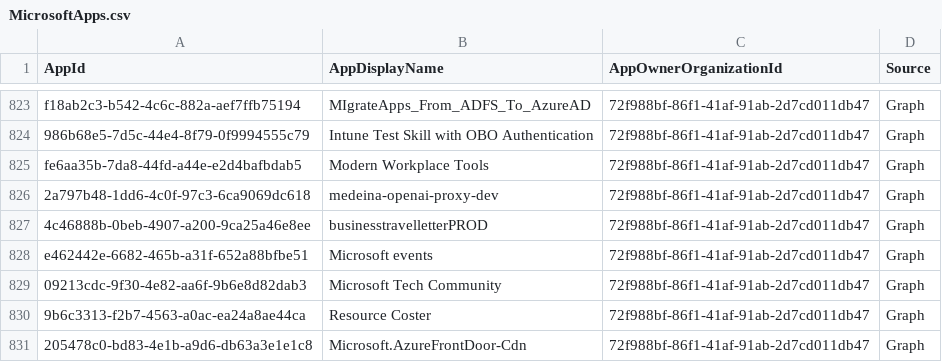
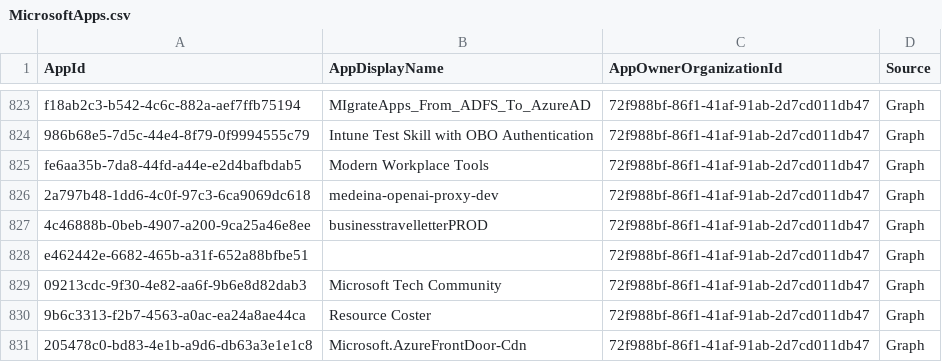
Before and after one commit to merill/microsoft-info, a CSV file: _info/MicrosoftApps.csv, drawn as a sheet; only a part is shown, gaps mark what is left out.

```diff
--- a/_info/MicrosoftApps.csv
+++ b/_info/MicrosoftApps.csv
@@ -827,3 +827,3 @@
 "4c46888b-0beb-4907-a200-9ca25a46e8ee","businesstravelletterPROD","72f988bf-86f1-41af-91ab-2d7cd011db47","Graph"
-"e462442e-6682-465b-a31f-652a88bfbe51","Microsoft events","72f988bf-86f1-41af-91ab-2d7cd011db47","Graph"
+"e462442e-6682-465b-a31f-652a88bfbe51","","72f988bf-86f1-41af-91ab-2d7cd011db47","Graph"
 "09213cdc-9f30-4e82-aa6f-9b6e8d82dab3","Microsoft Tech Community","72f988bf-86f1-41af-91ab-2d7cd011db47","Graph"
```
Also changed, not shown: 1 other file.
